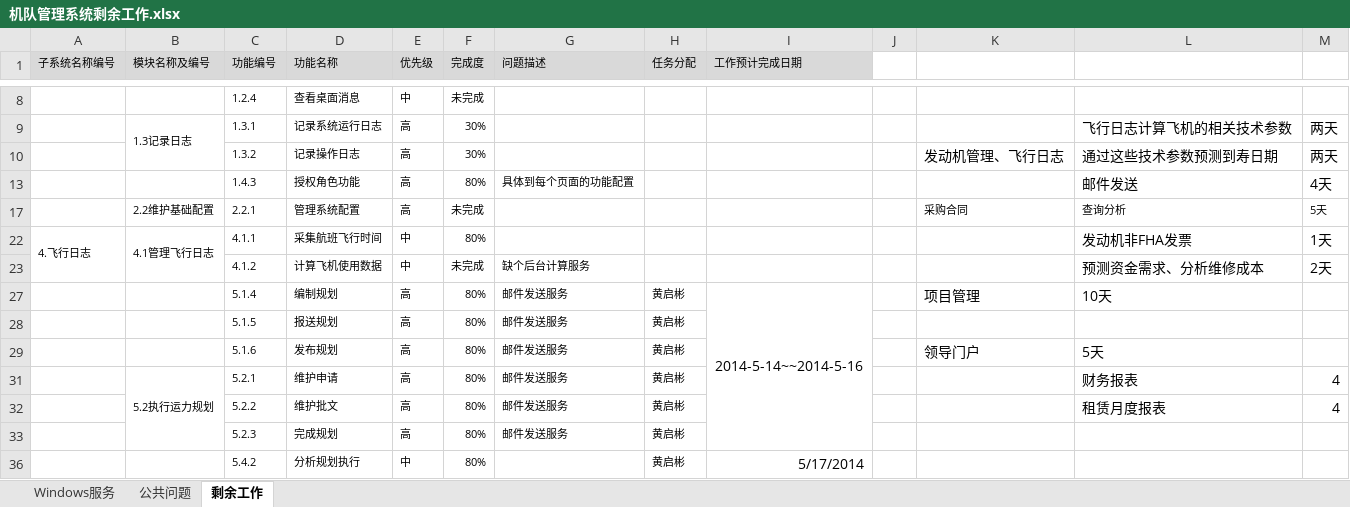
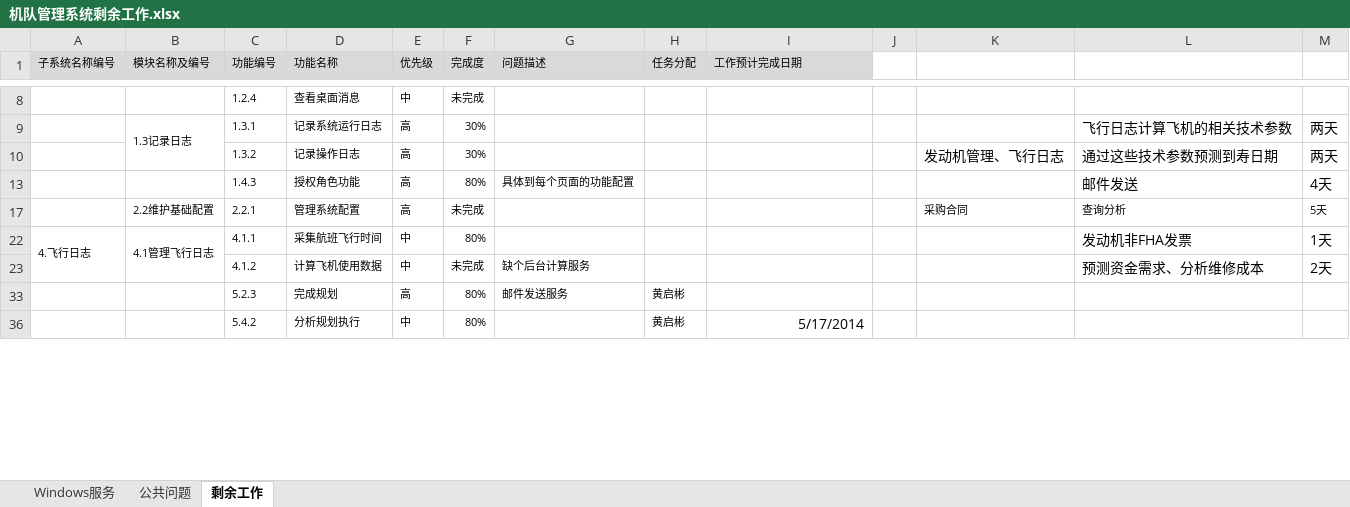
Before and after one commit to unicloud/FRP, an Excel workbook: 机队管理系统剩余工作.xlsx, sheet 剩余工作, drawn as a sheet; only a part is shown, gaps mark what is left out; values as stored, in another font and other column widths than the file's, no borders; the diff names each change by its address in the sheet, - before the commit and + after, or states it on an @@ line.

```diff
--- a/机队管理系统剩余工作.xlsx (sheet 剩余工作)
+++ b/机队管理系统剩余工作.xlsx (sheet 剩余工作)
-row 27:  |  | 5.1.4 | 编制规划 | 高 | 80% | 邮件发送服务 | 黄启彬 | 2014-5-14~~2014-5-16 |  | 项目管理 | 10天
-row 28:  |  | 5.1.5 | 报送规划 | 高 | 80% | 邮件发送服务 | 黄启彬
-row 29:  |  | 5.1.6 | 发布规划 | 高 | 80% | 邮件发送服务 | 黄启彬 |  |  | 领导门户 | 5天
-row 31:  | 5.2执行运力规划 | 5.2.1 | 维护申请 | 高 | 80% | 邮件发送服务 | 黄启彬 |  |  |  | 财务报表 | 4
-row 32:  |  | 5.2.2 | 维护批文 | 高 | 80% | 邮件发送服务 | 黄启彬 |  |  |  | 租赁月度报表 | 4
```
Also changed, not shown: hidden cells, 6 other files.
